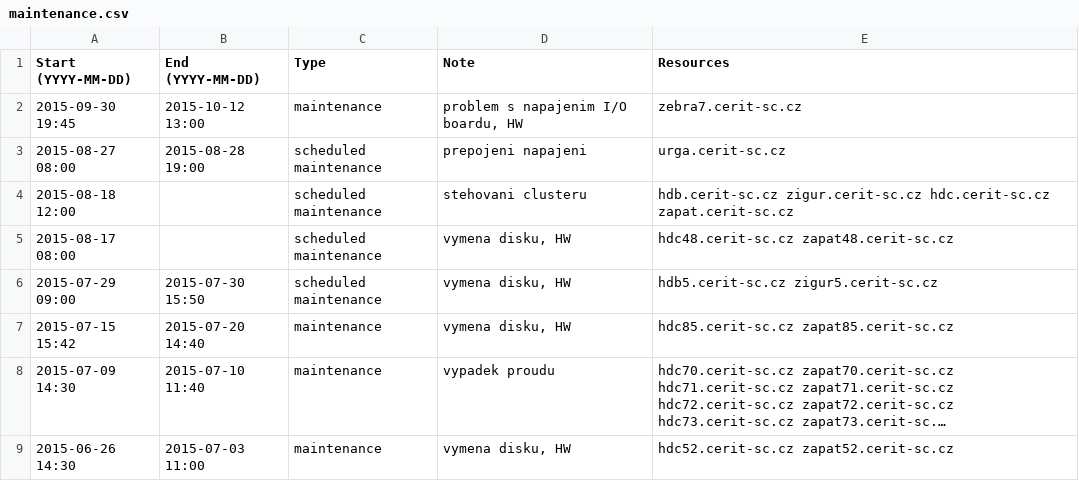
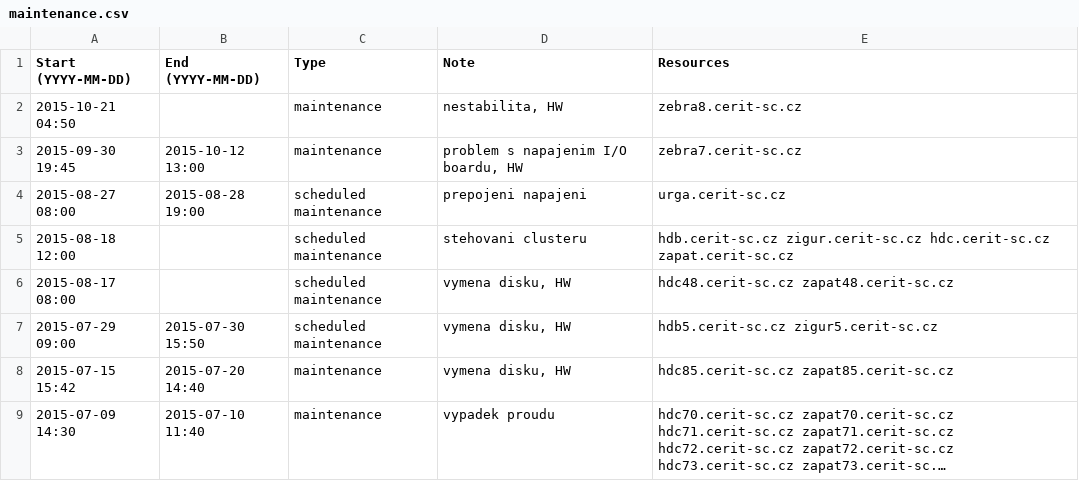
Before and after one commit to CERIT-SC/cerit-maintenance, a CSV file: maintenance.csv, drawn as a sheet; only a part is shown; the shorter side is filled out with more unchanged rows; long unchanged cells end in …; the diff names each change by its address in the sheet, - before the commit and + after, or states it on an @@ line.

Commit message:
New maintenance on zebra8

```diff
--- a/maintenance.csv
+++ b/maintenance.csv
+row 2: 2015-10-21 04:50 |  | maintenance | nestabilita, HW | zebra8.cerit-sc.cz
```
